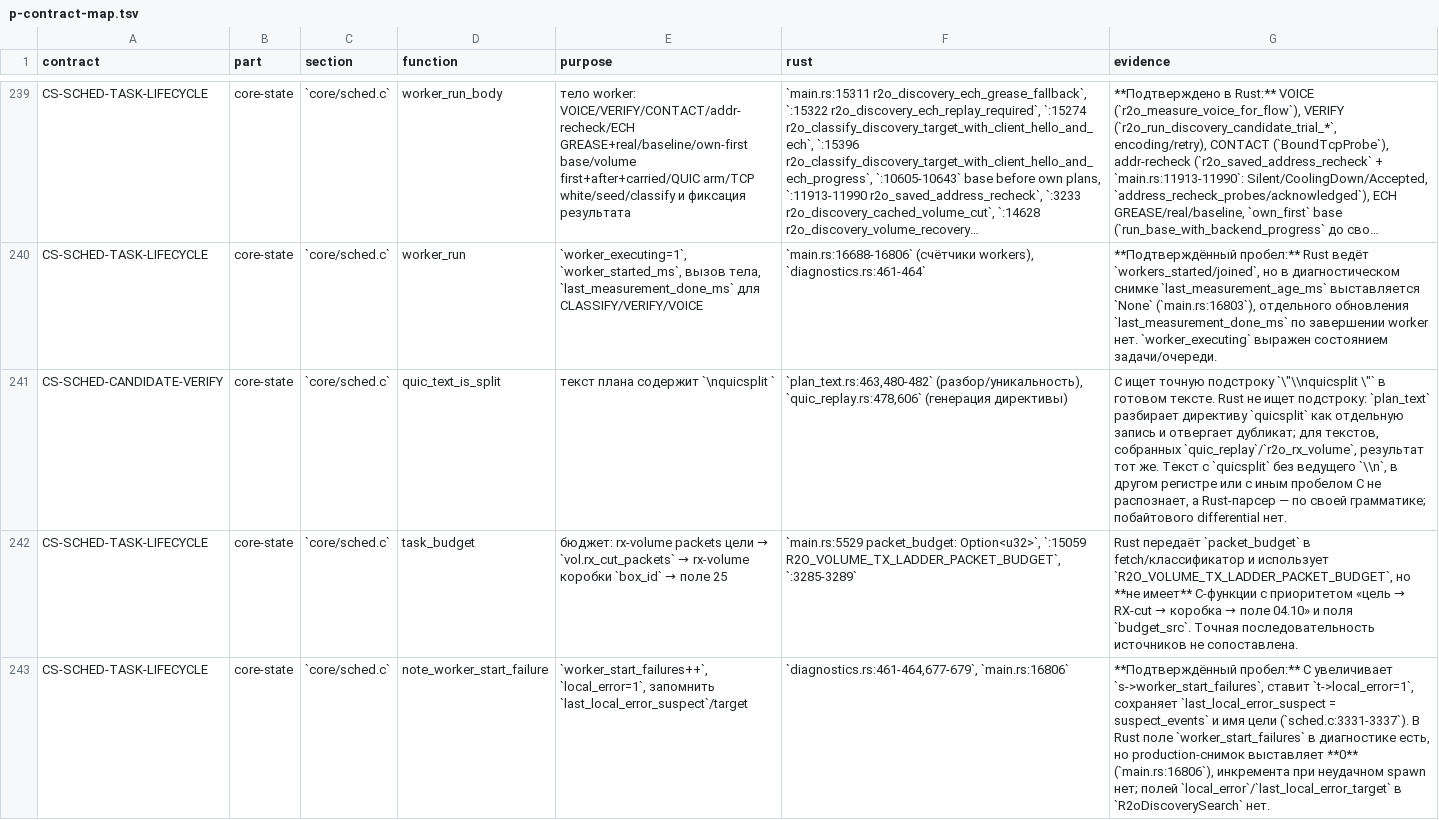
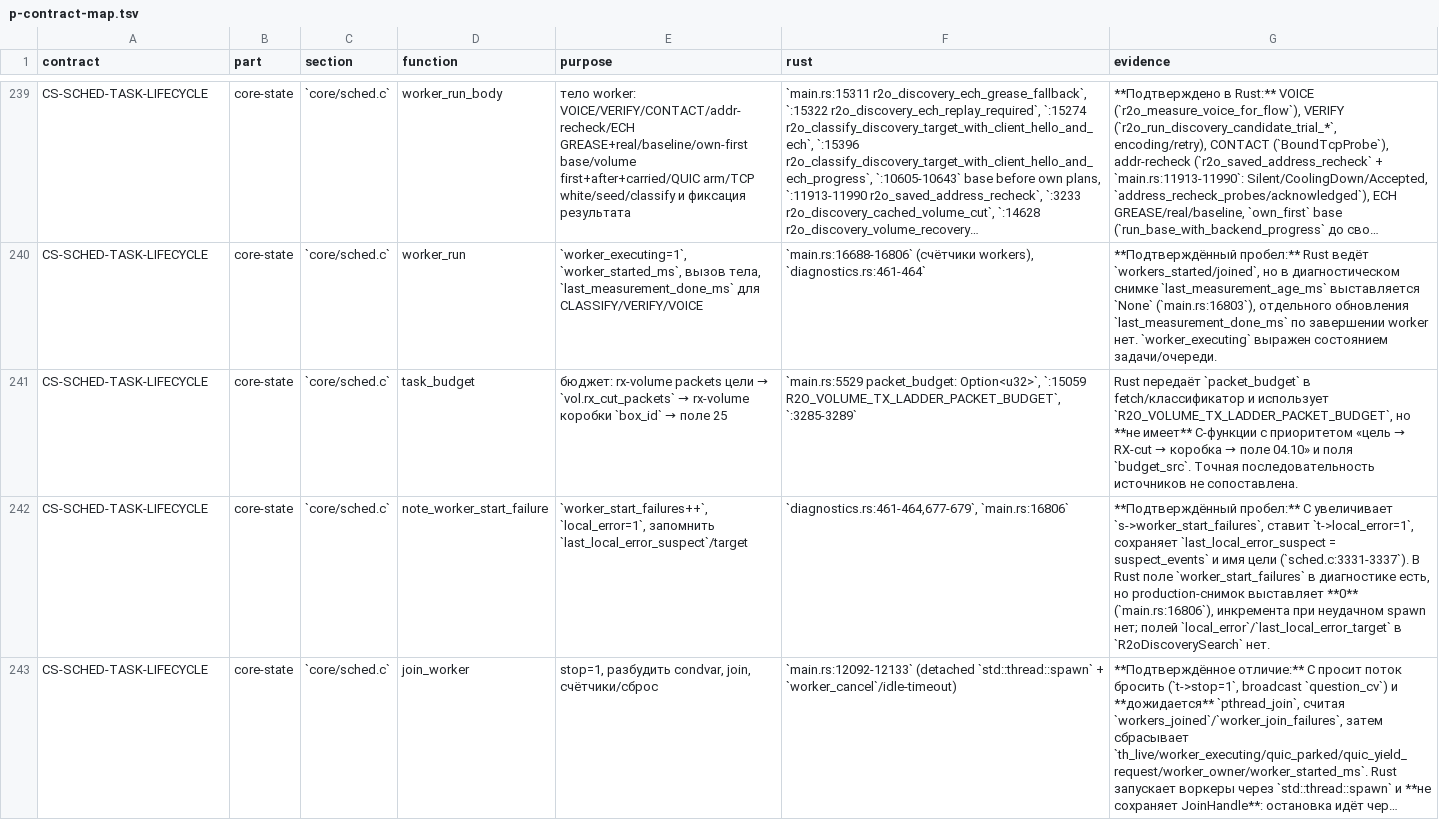
Before and after one commit to t0fox/r2o, a TSV file: docs/behavior-contracts/p-contract-map.tsv, drawn as a sheet; only a part is shown, gaps mark what is left out; the shorter side is filled out with more unchanged rows; long unchanged cells end in …; the diff names each change by its address in the sheet, - before the commit and + after, or states it on an @@ line.

Commit message:
parity: C/Rust differential quic_text_is_split
C `quic_text_is_split` (sched.c:3276-3278) проверяет точную подстроку
`\nquicsplit ` в готовом тексте плана. Rust имеет production
`r2o_quic_text_is_split` с тем же `contains`, используемый Discovery при
пропуске неподходящего split-плана, но differential не было.

Новый `scripts/r2o-quic-text-is-split-differential.sh` PASS **11 текстов**:
точная подстрока, без ведущего `\n`, `\nquicsplit` без пробела,
`quicsplit1`, верхний регистр, двойной пробел, таб, пустой, обычный
план, в середине, CRLF. C production `quic_text_is_split` и Rust
production `r2o_quic_text_is_split` совпали.

CS-SCHED-ECH-QUIC: 1 P закрыт; общий счёт аудита —
E 1613 / P 369 -> E 1614 / P 368, контрактов 27.

Проверено:
- r2o-quic-text-is-split-differential.sh PASS (11 текстов);
- cargo test -p r2o-controller --bin r2o-controller: 421 PASS;
- cargo test --workspace --locked: 91 suite ok, 0 FAILED;
- CARGO_BUILD_WARNINGS=deny cargo check -p r2o-controller --all-targets PASS;
- cargo fmt --check PASS;
- shellcheck -S warning скрипта PASS.

```diff
--- a/docs/behavior-contracts/p-contract-map.tsv
+++ b/docs/behavior-contracts/p-contract-map.tsv
-row 241: CS-SCHED-CANDIDATE-VERIFY | core-state | `core/sched.c` | quic_text_is_split | текст плана содержит `\nquicsplit ` | `plan_text.rs:463,480-482` (разбор/уникальность), `quic_replay.rs:478,606` (генерация директивы) | C ищет точную подстроку `\"\\nquicsplit \"` в готовом тексте. Rust не ищет подстроку: `plan_text` разбирает директиву `quicsplit` как отдельную запись и отвергает дубликат; для текстов, собранных `quic_replay`/`r2o_rx_volume`, результат тот же. Текст с `quicsplit` без ведущего `\\n`, в другом регистре или с иным пробелом C не распознает, а Rust-парсер — по своей грамматике; побайтового differential нет.
```
Also changed, not shown: 7 other files.
